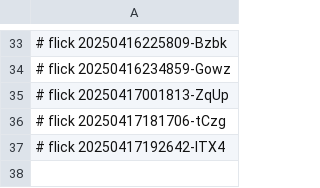
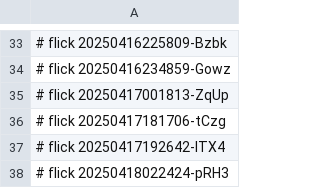
Before and after one commit to abikesa/futures, a CSV file: nis/4.csv, drawn as a sheet; only a part is shown, gaps mark what is left out.

Commit message:
nis/4.csv

```diff
--- a/nis/4.csv
+++ b/nis/4.csv
@@ -37 +37,2 @@
 # flick 20250417192642-ITX4
+# flick 20250418022424-pRH3
```
